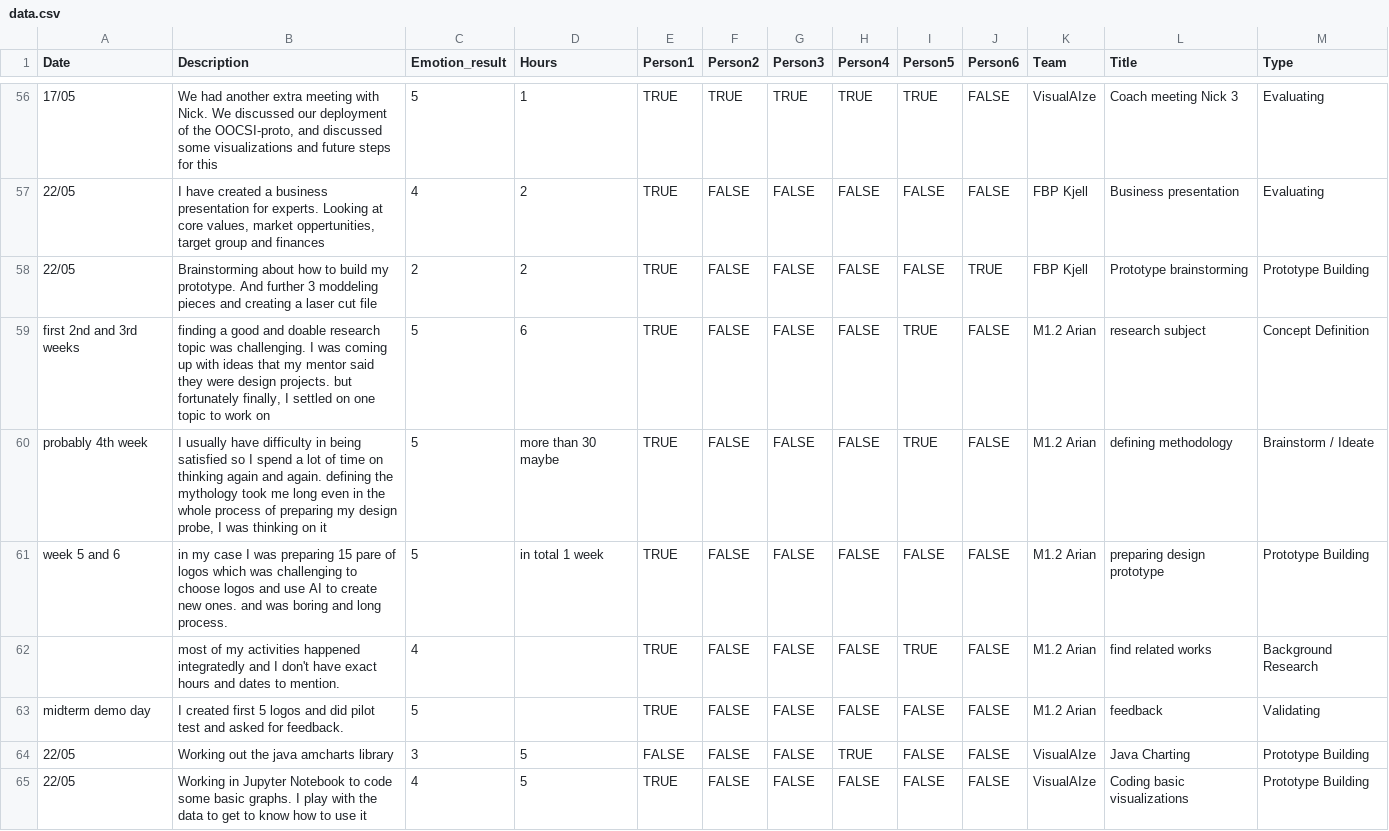
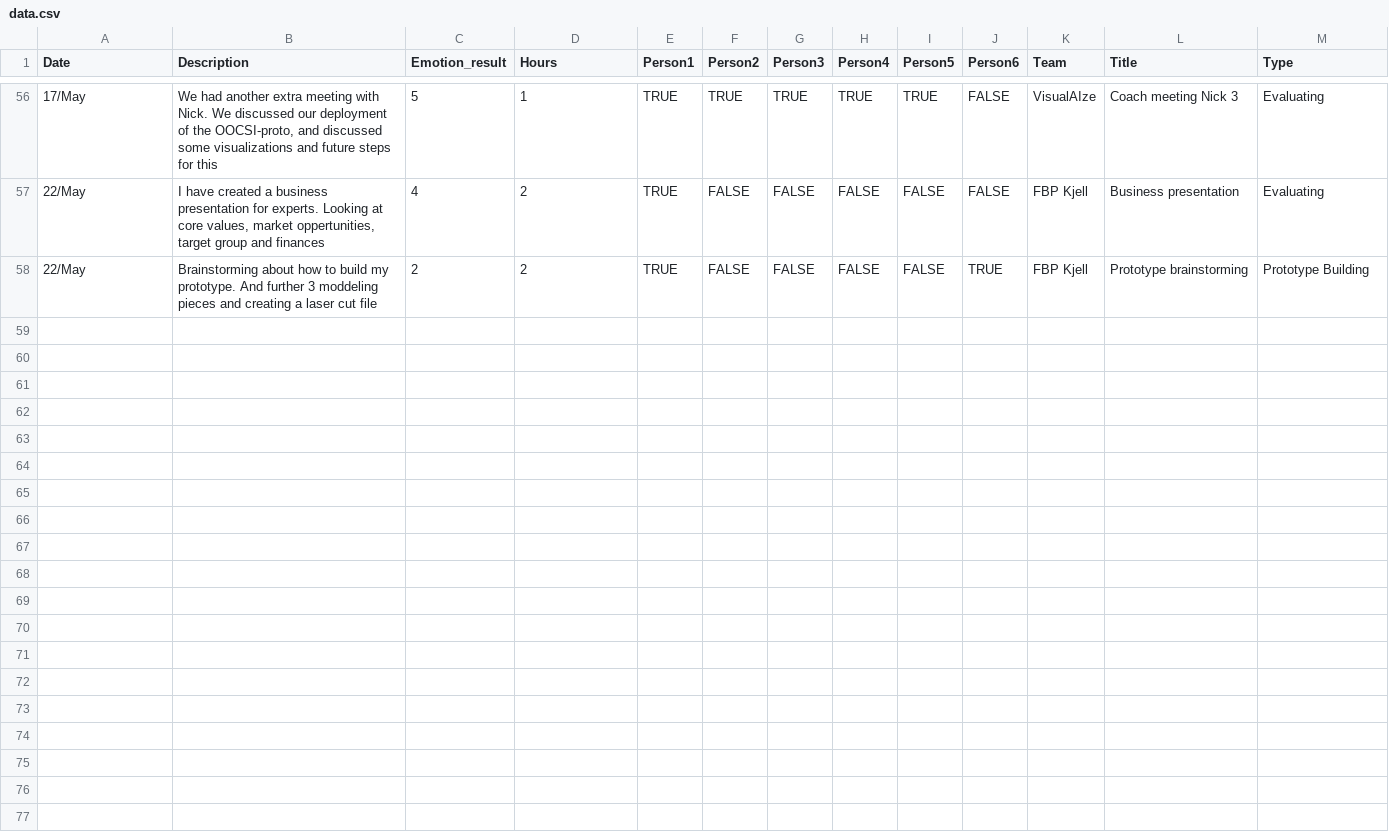
Before and after one commit to MaasGoudswaard/amcharts, a CSV file: data.csv, drawn as a sheet; only a part is shown, gaps mark what is left out; the diff covers the shown part only.

Commit message:
Update data.csv

```diff
--- a/data.csv
+++ b/data.csv
@@ -56,10 +56,3 @@ Date;Description;Emotion_result;Hours;Person1;Person2;Person3;Person4;Person5;Pe
-17/05;We had another extra meeting with Nick. We discussed our deployment of the OOCSI-proto, and discussed some visualizations and future steps for this;5;1;TRUE;TRUE;TRUE;TRUE;TRUE;FALSE;VisualAIze;Coach meeting Nick 3;Evaluating
-22/05;I have created a business presentation for experts. Looking at core values, market oppertunities, target group and finances;4;2;TRUE;FALSE;FALSE;FALSE;FALSE;FALSE;FBP Kjell;Business presentation;Evaluating
-22/05;Brainstorming about how to build my prototype. And further 3 moddeling pieces and creating a laser cut file;2;2;TRUE;FALSE;FALSE;FALSE;FALSE;TRUE;FBP Kjell;Prototype brainstorming;Prototype Building
-first 2nd and 3rd weeks ;finding a good and doable research topic was challenging. I was coming up with ideas that my mentor said they were design projects. but fortunately finally, I settled on one topic to work on ;5;6;TRUE;FALSE;FALSE;FALSE;TRUE;FALSE;M1.2 Arian;research subject;Concept Definition
-probably 4th week;I usually have difficulty in being satisfied so I spend a lot of time on thinking again and again. defining the mythology took me long even in the whole process of preparing my design probe, I was thinking on it ;5;more than 30 maybe;TRUE;FALSE;FALSE;FALSE;TRUE;FALSE;M1.2 Arian;defining methodology;Brainstorm / Ideate
-week 5 and 6;in my case I was preparing 15 pare of logos which was challenging to choose logos and use AI to create new ones. and was boring and long process.;5;in total 1 week;TRUE;FALSE;FALSE;FALSE;FALSE;FALSE;M1.2 Arian;preparing design prototype;Prototype Building
-;most of my activities happened integratedly and I don't have exact hours and dates to mention. ;4;;TRUE;FALSE;FALSE;FALSE;TRUE;FALSE;M1.2 Arian;find related works;Background Research
-midterm demo day;I created first 5 logos and did pilot test and asked for feedback. ;5;;TRUE;FALSE;FALSE;FALSE;FALSE;FALSE;M1.2 Arian;feedback;Validating
-22/05;Working out the java amcharts library;3;5;FALSE;FALSE;FALSE;TRUE;FALSE;FALSE;VisualAIze;Java Charting;Prototype Building
-22/05;Working in Jupyter Notebook to code some basic graphs. I play with the data to get to know how to use it;4;5;TRUE;FALSE;FALSE;FALSE;FALSE;FALSE;VisualAIze;Coding basic visualizations;Prototype Building
+17/May;We had another extra meeting with Nick. We discussed our deployment of the OOCSI-proto, and discussed some visualizations and future steps for this;5;1;TRUE;TRUE;TRUE;TRUE;TRUE;FALSE;VisualAIze;Coach meeting Nick 3;Evaluating
+22/May;I have created a business presentation for experts. Looking at core values, market oppertunities, target group and finances;4;2;TRUE;FALSE;FALSE;FALSE;FALSE;FALSE;FBP Kjell;Business presentation;Evaluating
+22/May;Brainstorming about how to build my prototype. And further 3 moddeling pieces and creating a laser cut file;2;2;TRUE;FALSE;FALSE;FALSE;FALSE;TRUE;FBP Kjell;Prototype brainstorming;Prototype Building
```
Also changed, not shown: 54 edited cells elsewhere in this file.
